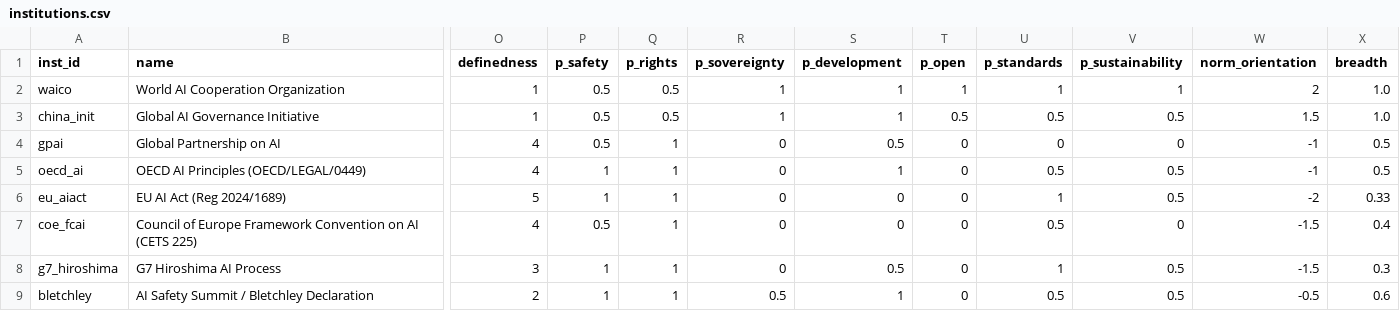
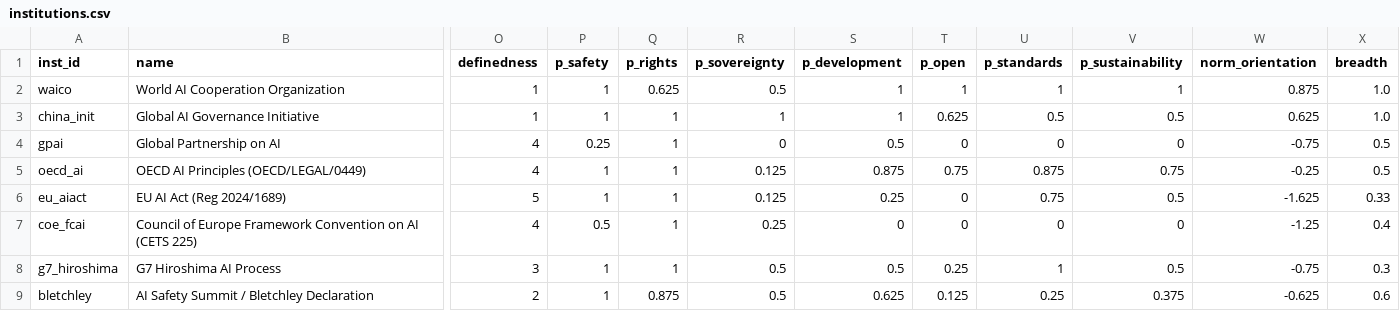
Before and after one commit to williamguey/waico-ai-governance, a CSV file: data/institutions.csv, drawn as a sheet; only a part is shown, gaps mark what is left out; the diff covers the shown part only; the diff names each change by its address in the sheet, - before the commit and + after, or states it on an @@ line.

Commit message:
Recode instruments from full source documents; rebuild dataset as four-coder consensus (alpha 0.84)

```diff
--- a/data/institutions.csv
+++ b/data/institutions.csv
-P2:P3 (p_safety): 0.5
+P2:P3 (p_safety): 1
-Q2 (p_rights): 0.5
+Q2 (p_rights): 0.625
-R2 (p_sovereignty): 1
+R2 (p_sovereignty): 0.5
-W2 (norm_orientation): 2
+W2 (norm_orientation): 0.875
-Q3 (p_rights): 0.5
+Q3 (p_rights): 1
-T3 (p_open): 0.5
+T3 (p_open): 0.625
-W3 (norm_orientation): 1.5
+W3 (norm_orientation): 0.625
-P4 (p_safety): 0.5
+P4 (p_safety): 0.25
-W4 (norm_orientation): -1
+W4 (norm_orientation): -0.75
-R5:R6 (p_sovereignty): 0
+R5:R6 (p_sovereignty): 0.125
-S5 (p_development): 1
+S5 (p_development): 0.875
-T5 (p_open): 0
+T5 (p_open): 0.75
-U5 (p_standards): 0.5
+U5 (p_standards): 0.875
-V5 (p_sustainability): 0.5
+V5 (p_sustainability): 0.75
-W5 (norm_orientation): -1
+W5 (norm_orientation): -0.25
-S6 (p_development): 0
+S6 (p_development): 0.25
-U6 (p_standards): 1
+U6 (p_standards): 0.75
-W6 (norm_orientation): -2
+W6 (norm_orientation): -1.625
-R7 (p_sovereignty): 0
+R7 (p_sovereignty): 0.25
-U7 (p_standards): 0.5
+U7 (p_standards): 0
-W7 (norm_orientation): -1.5
+W7 (norm_orientation): -1.25
-R8 (p_sovereignty): 0
+R8 (p_sovereignty): 0.5
-T8 (p_open): 0
+T8 (p_open): 0.25
-W8 (norm_orientation): -1.5
+W8 (norm_orientation): -0.75
-Q9 (p_rights): 1
+Q9 (p_rights): 0.875
-S9 (p_development): 1
+S9 (p_development): 0.625
-T9 (p_open): 0
+T9 (p_open): 0.125
-U9 (p_standards): 0.5
+U9 (p_standards): 0.25
-V9 (p_sustainability): 0.5
+V9 (p_sustainability): 0.375
-W9 (norm_orientation): -0.5
+W9 (norm_orientation): -0.625
```
Also changed, not shown: 30 edited cells elsewhere in this file, 13 other files.
